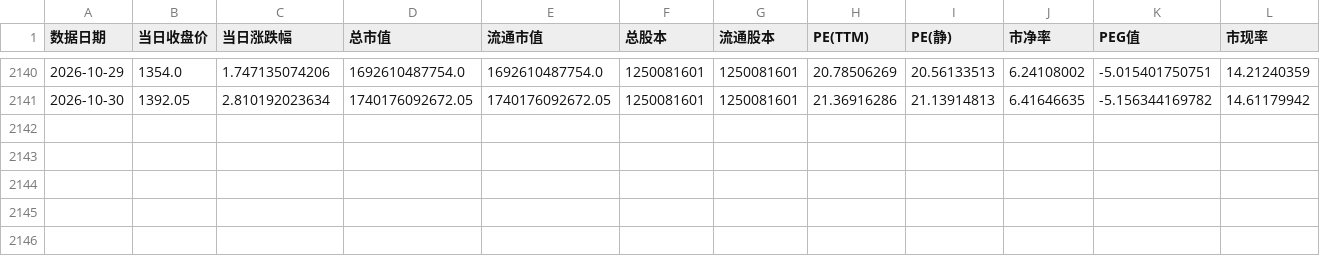
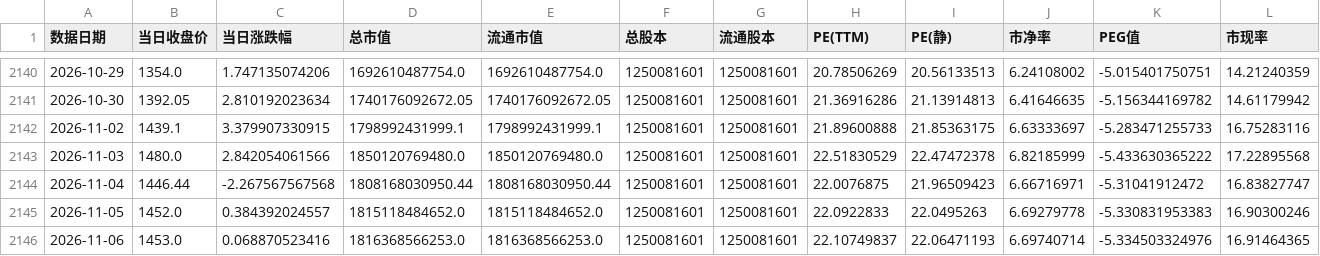
Before and after one commit to qsbkwlt-sketch/stock-monitor, a CSV file: data_cache/akshare_value/ak_value_600519.csv, drawn as a sheet; only a part is shown, gaps mark what is left out; rows hold the shown columns only; the diff names each change by its address in the sheet, - before the commit and + after, or states it on an @@ line.

```diff
--- a/data_cache/akshare_value/ak_value_600519.csv
+++ b/data_cache/akshare_value/ak_value_600519.csv
+row 2142: 2026-11-02 | 1439.1 | 3.379907330915 | 1798992431999.1 | 1798992431999.1 | 1250081601 | 1250081601 | 21.89600888 | 21.85363175 | 6.63333697 | -5.283471255733 | 16.75283116
+row 2143: 2026-11-03 | 1480.0 | 2.842054061566 | 1850120769480.0 | 1850120769480.0 | 1250081601 | 1250081601 | 22.51830529 | 22.47472378 | 6.82185999 | -5.433630365222 | 17.22895568
+row 2144: 2026-11-04 | 1446.44 | -2.267567567568 | 1808168030950.44 | 1808168030950.44 | 1250081601 | 1250081601 | 22.0076875 | 21.96509423 | 6.66716971 | -5.31041912472 | 16.83827747
+row 2145: 2026-11-05 | 1452.0 | 0.384392024557 | 1815118484652.0 | 1815118484652.0 | 1250081601 | 1250081601 | 22.0922833 | 22.0495263 | 6.69279778 | -5.330831953383 | 16.90300246
+row 2146: 2026-11-06 | 1453.0 | 0.068870523416 | 1816368566253.0 | 1816368566253.0 | 1250081601 | 1250081601 | 22.10749837 | 22.06471193 | 6.69740714 | -5.334503324976 | 16.91464365
```
Also changed, not shown: data_cache/akshare_value/ak_value_600030.csv, data_cache/akshare_value/ak_value_600900.csv, 6 other files.
